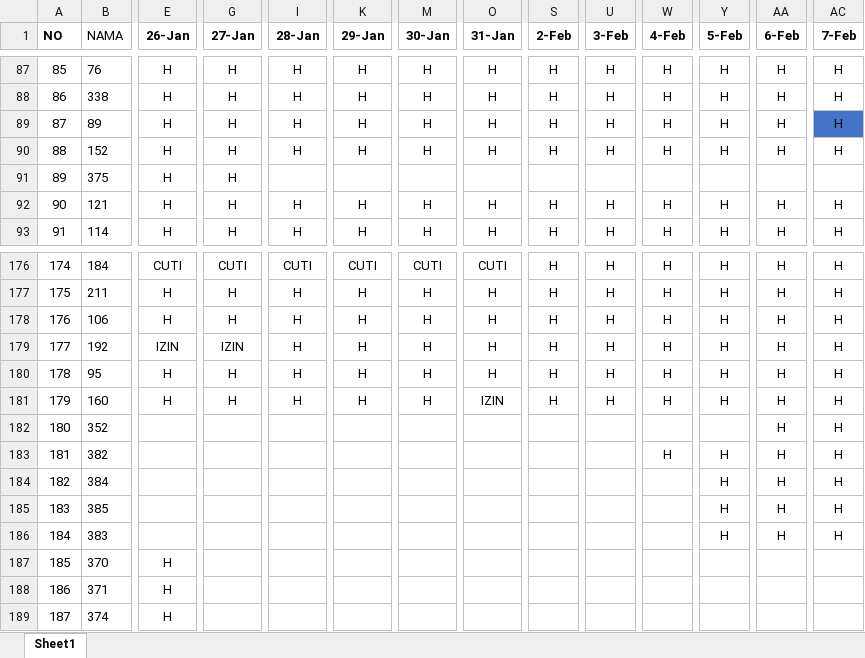
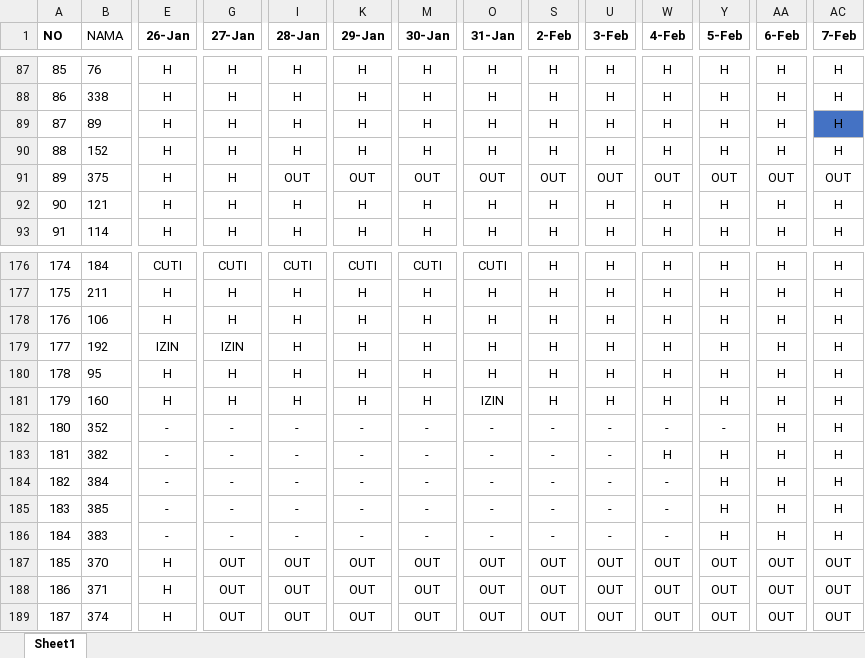
Before and after one commit to sigitsuseno/instance1.uranop.com, an Excel workbook: database/seeders/februari.xlsx, sheet Sheet1, drawn as a sheet; only a part is shown, gaps mark what is left out; values as stored, in another font and other column widths than the file's, no borders; conditional formats not drawn; the diff covers the shown part only; the diff names each change by its address in the sheet, - before the commit and + after, or states it on an @@ line.

```diff
--- a/database/seeders/februari.xlsx (sheet Sheet1)
+++ b/database/seeders/februari.xlsx (sheet Sheet1)
-I91 (28-Jan): (empty)
+I91 (28-Jan): OUT
-K91 (29-Jan): (empty)
+K91 (29-Jan): OUT
-M91 (30-Jan): (empty)
+M91 (30-Jan): OUT
-O91 (31-Jan): (empty)
+O91 (31-Jan): OUT
-S91 (2-Feb): (empty)
+S91 (2-Feb): OUT
-U91 (3-Feb): (empty)
+U91 (3-Feb): OUT
-W91 (4-Feb): (empty)
+W91 (4-Feb): OUT
-Y91 (5-Feb): (empty)
+Y91 (5-Feb): OUT
-AA91 (6-Feb): (empty)
+AA91 (6-Feb): OUT
-AC91 (7-Feb): (empty)
+AC91 (7-Feb): OUT
-E182:E186 (26-Jan): (empty)
+E182:E186 (26-Jan): -
-G182:G186 (27-Jan): (empty)
+G182:G186 (27-Jan): -
-I182:I186 (28-Jan): (empty)
+I182:I186 (28-Jan): -
-K182:K186 (29-Jan): (empty)
+K182:K186 (29-Jan): -
-M182:M186 (30-Jan): (empty)
+M182:M186 (30-Jan): -
-O182:O186 (31-Jan): (empty)
+O182:O186 (31-Jan): -
-S182:S186 (2-Feb): (empty)
+S182:S186 (2-Feb): -
-U182:U186 (3-Feb): (empty)
+U182:U186 (3-Feb): -
-W182 (4-Feb): (empty)
+W182 (4-Feb): -
-Y182 (5-Feb): (empty)
+Y182 (5-Feb): -
-W184:W186 (4-Feb): (empty)
+W184:W186 (4-Feb): -
-G187:G189 (27-Jan): (empty)
+G187:G189 (27-Jan): OUT
-I187:I189 (28-Jan): (empty)
+I187:I189 (28-Jan): OUT
-K187:K189 (29-Jan): (empty)
+K187:K189 (29-Jan): OUT
-M187:M189 (30-Jan): (empty)
+M187:M189 (30-Jan): OUT
-O187:O189 (31-Jan): (empty)
+O187:O189 (31-Jan): OUT
-S187:S189 (2-Feb): (empty)
+S187:S189 (2-Feb): OUT
-U187:U189 (3-Feb): (empty)
+U187:U189 (3-Feb): OUT
-W187:W189 (4-Feb): (empty)
+W187:W189 (4-Feb): OUT
-Y187:Y189 (5-Feb): (empty)
+Y187:Y189 (5-Feb): OUT
-AA187:AA189 (6-Feb): (empty)
+AA187:AA189 (6-Feb): OUT
-AC187:AC189 (7-Feb): (empty)
+AC187:AC189 (7-Feb): OUT
```
Also changed, not shown: 4 added rows, 222 edited cells and cell formats elsewhere in this sheet, Jadwal Des-Januari.xlsx, database/seeders/april.xlsx, 38 other files.
